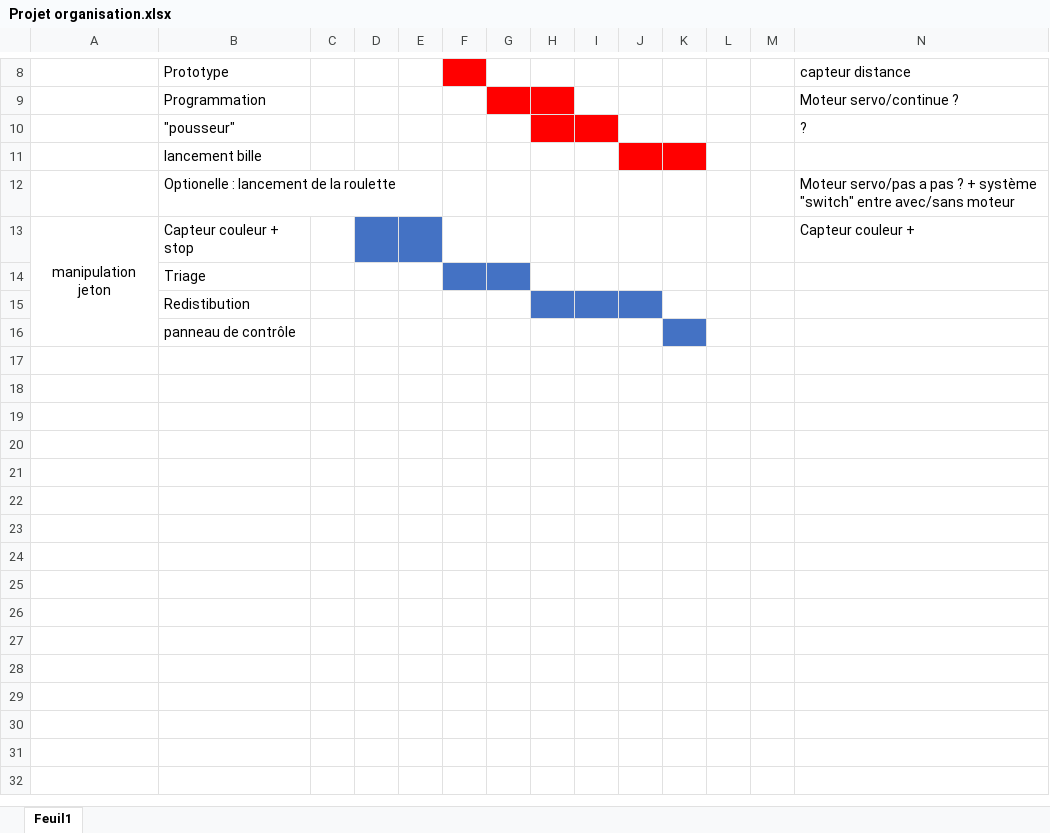
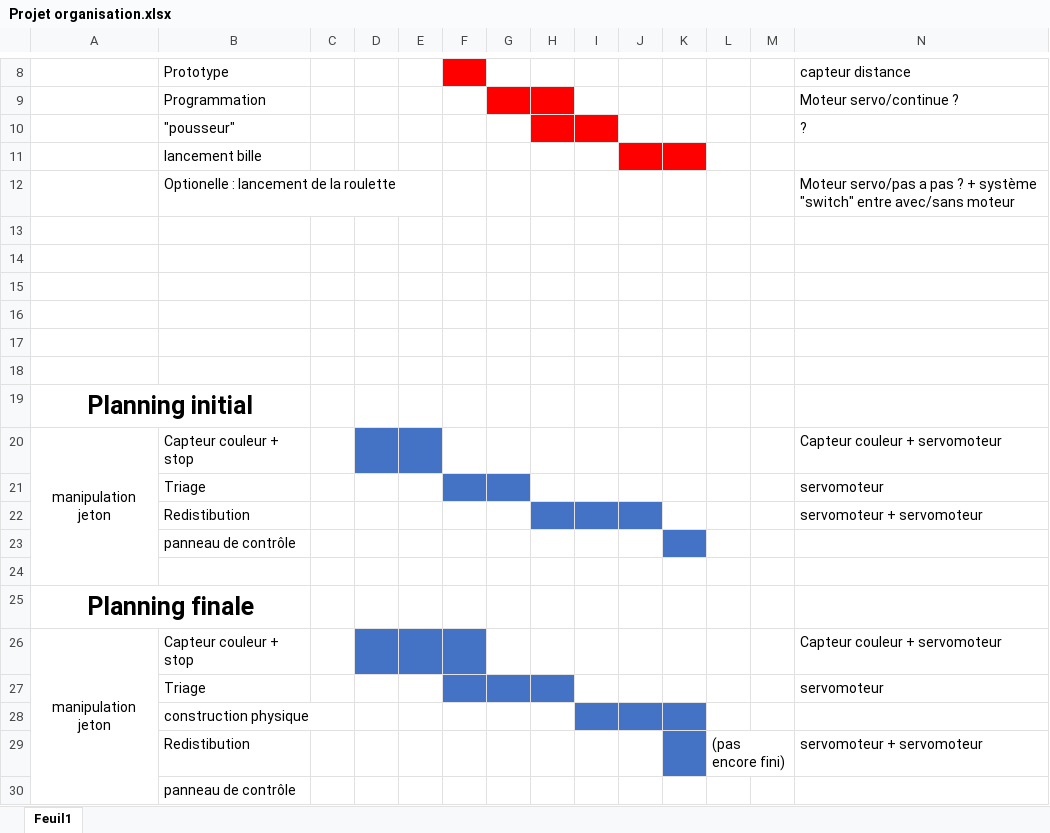
Before and after one commit to CharlyDucrocq/RouletteAuto, an Excel workbook: Projet organisation.xlsx, sheet Feuil1, drawn as a sheet; only a part is shown, gaps mark what is left out; values as stored, in another font and other column widths than the file's, no borders; removed rows and columns are numbered as before the commit, all else as after; the diff names each change by its address in the sheet, - before the commit and + after, or states it on an @@ line.

Commit message:
Add files via upload

```diff
--- a/Projet organisation.xlsx (sheet Feuil1)
+++ b/Projet organisation.xlsx (sheet Feuil1)
+row 13: (empty)
+row 14: (empty)
+row 15: (empty)
+row 16: (empty)
+row 17: (empty)
+row 18: (empty)
+row 19: Planning initial
-A13:A16 merged
+A20:A24 merged
-N20: Capteur couleur +
+N20: Capteur couleur + servomoteur
+row 21:  | Triage |  |  |  |  |  |  |  |  |  |  |  | servomoteur
+row 22:  | Redistibution |  |  |  |  |  |  |  |  |  |  |  | servomoteur + servomoteur
-B23: Triage
+B23: panneau de contrôle
-F23:G23 fill: #4472C4
+F23:G23 fill: none
-K23 fill: none
+K23 fill: #4472C4
+row 24: (empty)
+row 25: Planning finale
+row 26: manipulation jeton | Capteur couleur + stop |  |  |  |  |  |  |  |  |  |  |  | Capteur couleur + servomoteur
+row 27:  | Triage |  |  |  |  |  |  |  |  |  |  |  | servomoteur
-B28: Redistibution
+B28: construction physique
-H28 fill: #4472C4
+H28 fill: none
-K28 fill: none
+K28 fill: #4472C4
+row 29:  | Redistibution |  |  |  |  |  |  |  |  |  | (pas encore fini) |  | servomoteur + servomoteur
-K30 fill: #4472C4
+K30 fill: none
```
